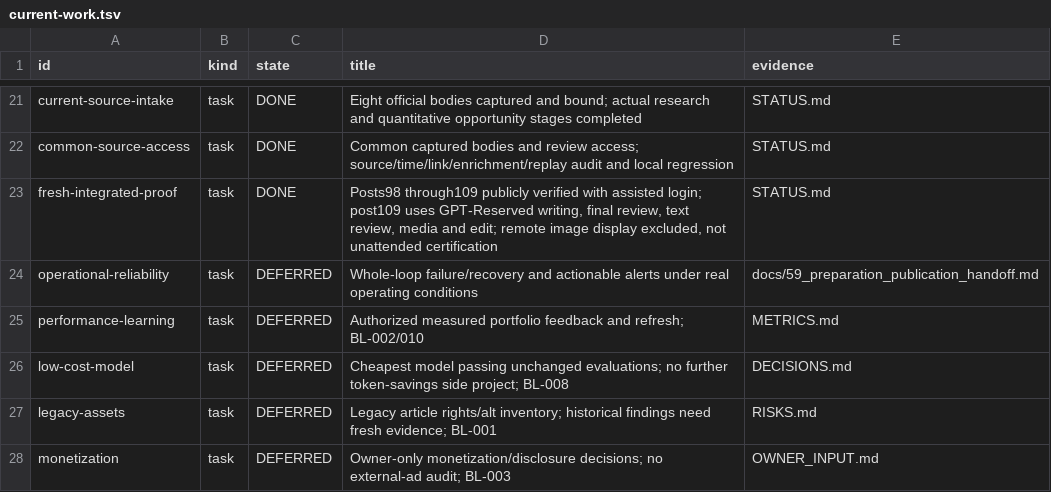
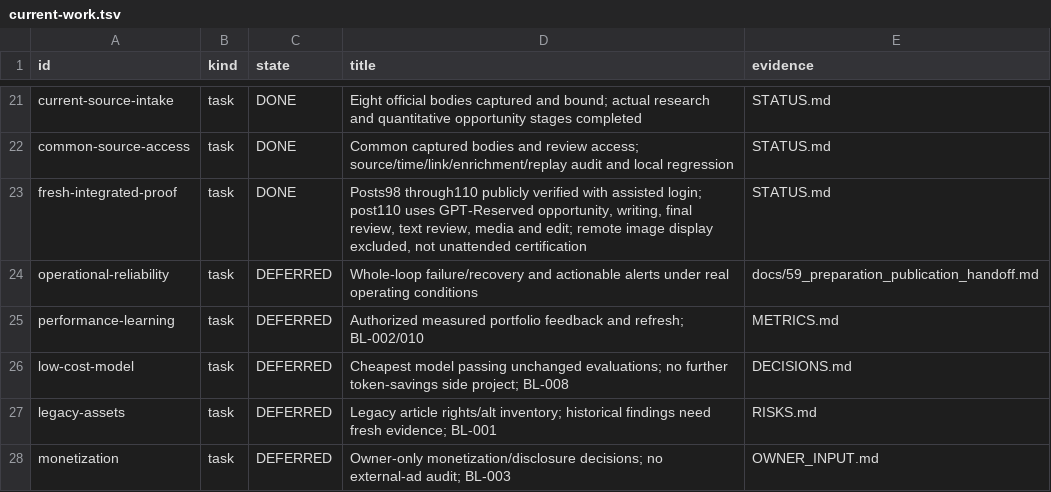
Before and after one commit to dokwanoh/TStory_Agent, a TSV file: contracts/current-work.tsv, drawn as a sheet; only a part is shown, gaps mark what is left out.

Commit message:
feat: expand reserved model to opportunity

```diff
--- a/contracts/current-work.tsv
+++ b/contracts/current-work.tsv
@@ -22,3 +22,3 @@ current-source-intake	task	DONE	Eight official bodies captured and bound; actual
 common-source-access	task	DONE	Common captured bodies and review access; source/time/link/enrichment/replay audit and local regression	STATUS.md
-fresh-integrated-proof	task	DONE	Posts98 through109 publicly verified with assisted login; post109 uses GPT-Reserved writing, final review, text review, media and edit; remote image display excluded, not unattended certification	STATUS.md
+fresh-integrated-proof	task	DONE	Posts98 through110 publicly verified with assisted login; post110 uses GPT-Reserved opportunity, writing, final review, text review, media and edit; remote image display excluded, not unattended certification	STATUS.md
 operational-reliability	task	DEFERRED	Whole-loop failure/recovery and actionable alerts under real operating conditions	docs/59_preparation_publication_handoff.md
```
Also changed, not shown: 5 other files.
